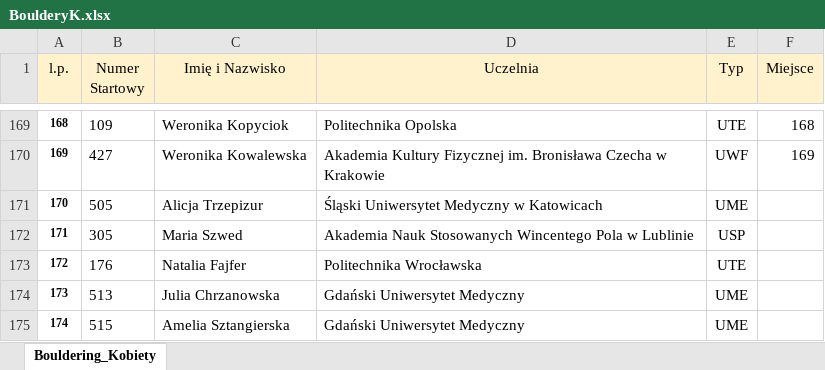
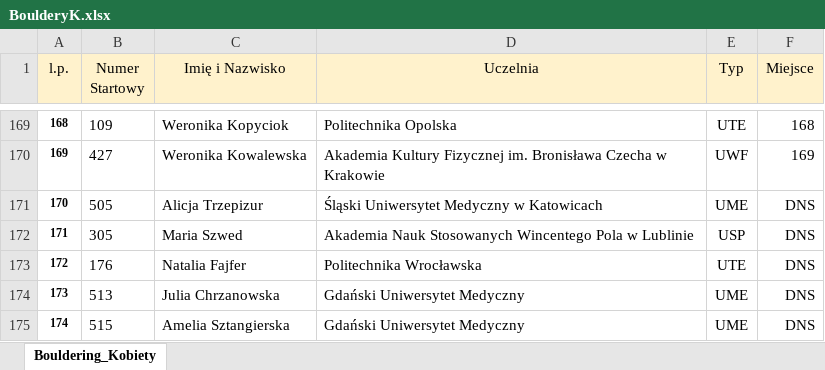
Before and after one commit to poleszc/amp-result-calculator, an Excel workbook: wyniki/AMP2025/K/BoulderyK.xlsx, sheet Bouldering_Kobiety, drawn as a sheet; only a part is shown, gaps mark what is left out; values as stored, in another font and other column widths than the file's, no borders; table styles not drawn; the diff names each change by its address in the sheet, - before the commit and + after, or states it on an @@ line.

Commit message:
Add: Exporting to excel

```diff
--- a/wyniki/AMP2025/K/BoulderyK.xlsx (sheet Bouldering_Kobiety)
+++ b/wyniki/AMP2025/K/BoulderyK.xlsx (sheet Bouldering_Kobiety)
-F171:F175 (Miejsce): (empty)
+F171:F175 (Miejsce): DNS
```
Also changed, not shown: 1 other file.
